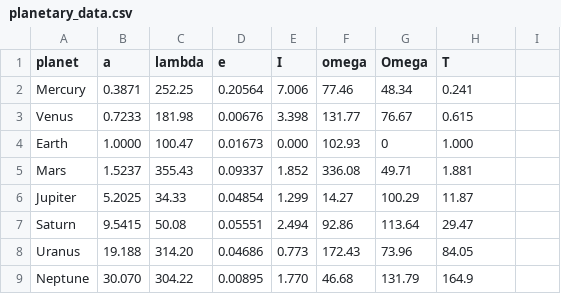
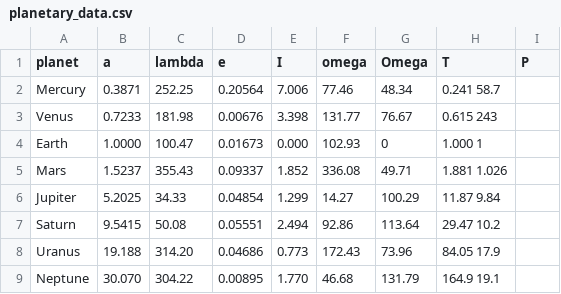
Before and after one commit to skeggib/VirtualRealityPlanetarium, a CSV file: planetary_data.csv, drawn as a sheet.

Commit message:
Add duration of a day in planetary data

```diff
--- a/planetary_data.csv
+++ b/planetary_data.csv
@@ -1,9 +1,9 @@
-planet;     a;          lambda;     e;          I;          omega;      Omega;      T
-Mercury;    0.3871;     252.25;     0.20564;    7.006;      77.46;      48.34;      0.241
-Venus;      0.7233;     181.98;     0.00676;    3.398;      131.77;     76.67;      0.615
-Earth;      1.0000;     100.47;     0.01673;    0.000;      102.93;     0;          1.000
-Mars;       1.5237;     355.43;     0.09337;    1.852;      336.08;     49.71;      1.881
-Jupiter;    5.2025;     34.33;      0.04854;    1.299;      14.27;      100.29;     11.87
-Saturn;     9.5415;     50.08;      0.05551;    2.494;      92.86;      113.64;     29.47
-Uranus;     19.188;     314.20;     0.04686;    0.773;      172.43;     73.96;      84.05
-Neptune;    30.070;     304.22;     0.00895;    1.770;      46.68;      131.79;     164.9
+planet;     a;          lambda;     e;          I;          omega;      Omega;      T;      P
+Mercury;    0.3871;     252.25;     0.20564;    7.006;      77.46;      48.34;      0.241   58.7
+Venus;      0.7233;     181.98;     0.00676;    3.398;      131.77;     76.67;      0.615   243
+Earth;      1.0000;     100.47;     0.01673;    0.000;      102.93;     0;          1.000   1
+Mars;       1.5237;     355.43;     0.09337;    1.852;      336.08;     49.71;      1.881   1.026
+Jupiter;    5.2025;     34.33;      0.04854;    1.299;      14.27;      100.29;     11.87   9.84
+Saturn;     9.5415;     50.08;      0.05551;    2.494;      92.86;      113.64;     29.47   10.2
+Uranus;     19.188;     314.20;     0.04686;    0.773;      172.43;     73.96;      84.05   17.9
+Neptune;    30.070;     304.22;     0.00895;    1.770;      46.68;      131.79;     164.9   19.1
```
